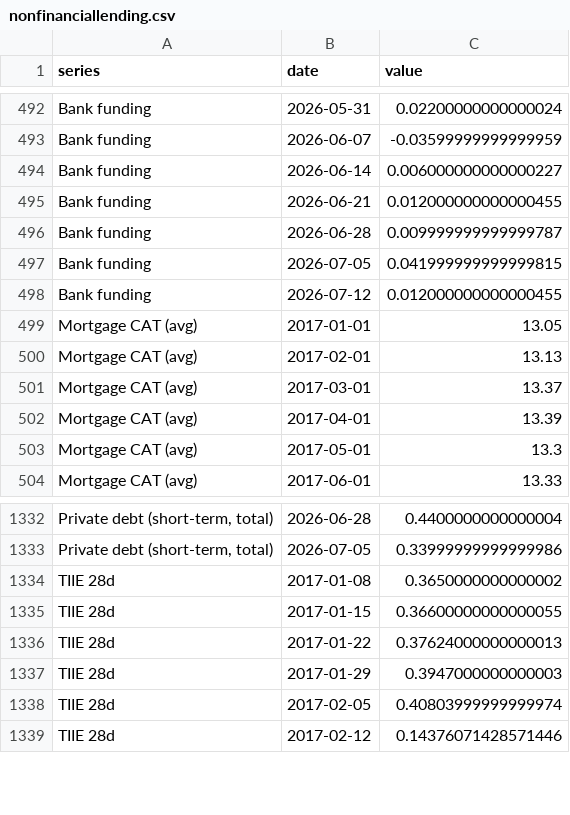
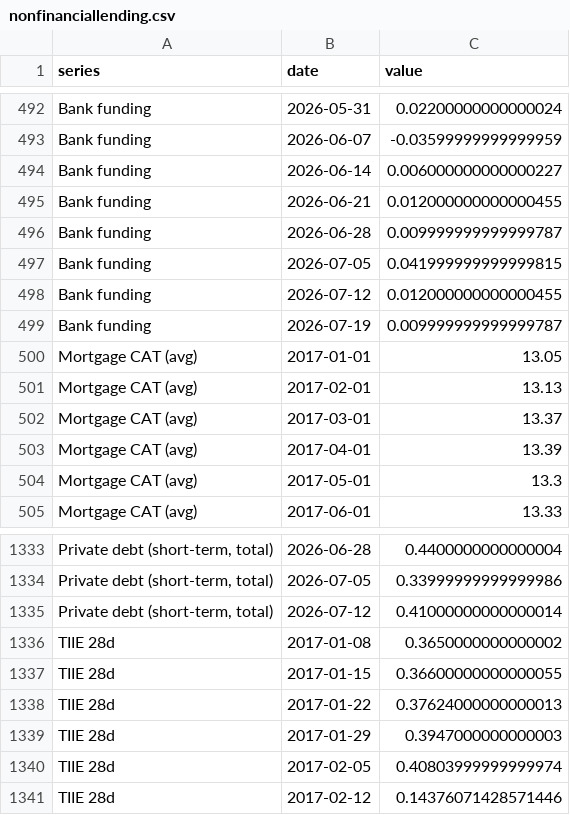
Before and after one commit to adentler1/MonitoringMexico, a CSV file: feed/nonfinanciallending.csv, drawn as a sheet; only a part is shown, gaps mark what is left out; the diff names each change by its address in the sheet, - before the commit and + after, or states it on an @@ line.

Commit message:
Update feed/nonfinanciallending.csv - 2026-07-14

```diff
--- a/feed/nonfinanciallending.csv
+++ b/feed/nonfinanciallending.csv
+row 499: Bank funding | 2026-07-19 | 0.009999999999999787
+row 1335: Private debt (short-term, total) | 2026-07-12 | 0.41000000000000014
```
